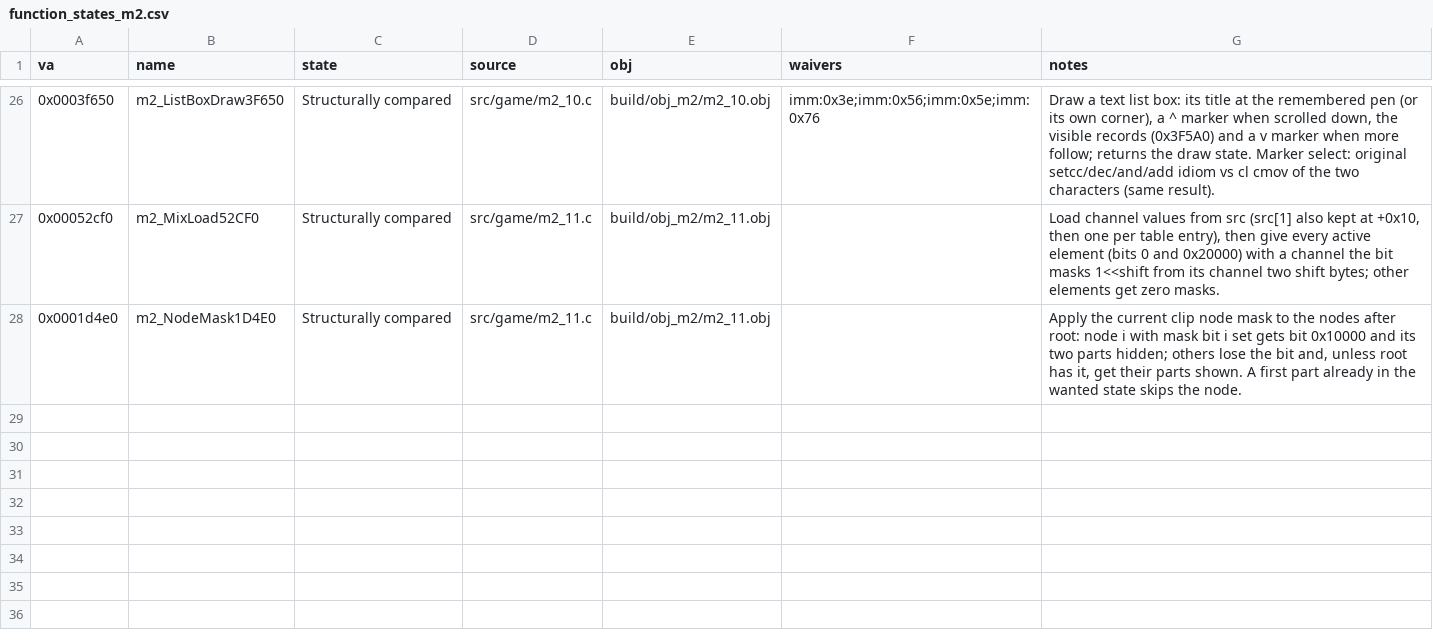
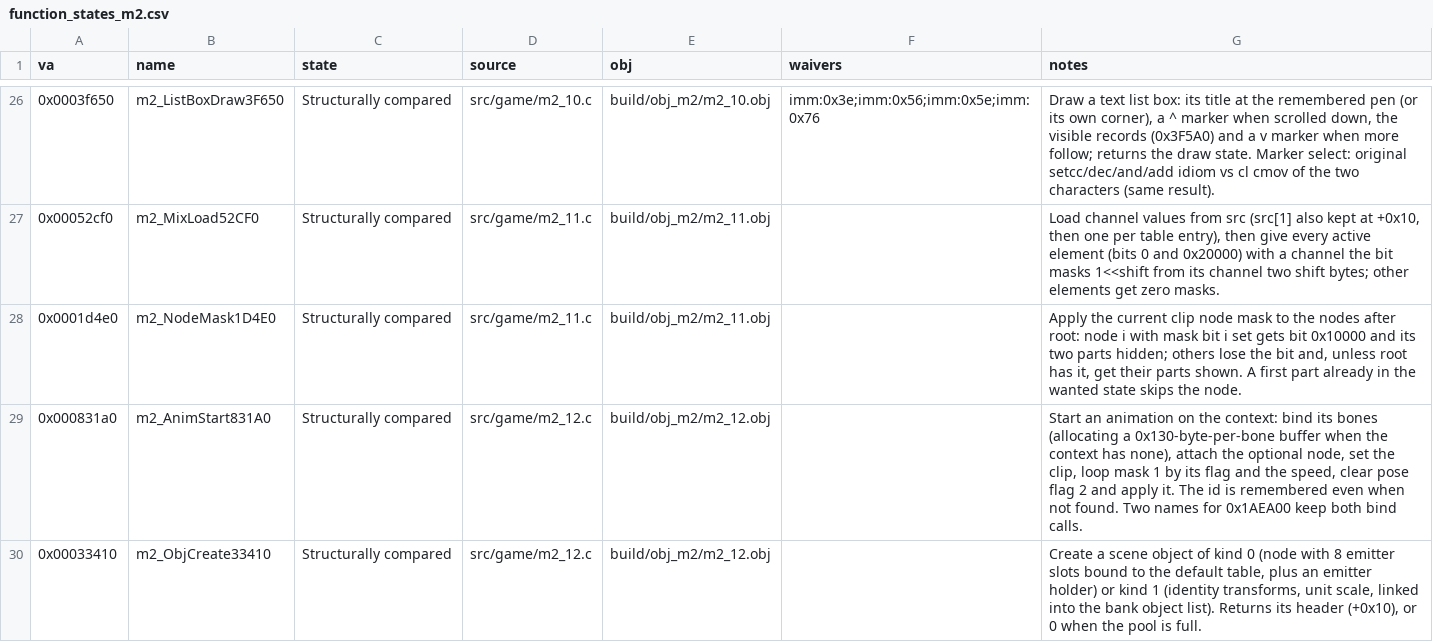
Before and after one commit to Pallypots/Project-Soul-Robber, a CSV file: config/function_states_m2.csv, drawn as a sheet; only a part is shown, gaps mark what is left out.

```diff
--- a/config/function_states_m2.csv
+++ b/config/function_states_m2.csv
@@ -28 +28,3 @@ va,name,state,source,obj,waivers,notes
 0x0001d4e0,m2_NodeMask1D4E0,Structurally compared,src/game/m2_11.c,build/obj_m2/m2_11.obj,,"Apply the current clip node mask to the nodes after root: node i with mask bit i set gets bit 0x10000 and its two parts hidden; others lose the bit and, unless root has it, get their parts shown. A first part already in the wanted state skips the node."
+0x000831a0,m2_AnimStart831A0,Structurally compared,src/game/m2_12.c,build/obj_m2/m2_12.obj,,"Start an animation on the context: bind its bones (allocating a 0x130-byte-per-bone buffer when the context has none), attach the optional node, set the clip, loop mask 1 by its flag and the speed, clear pose flag 2 and apply it. The id is remembered even when not found. Two names for 0x1AEA00 keep both bind calls."
+0x00033410,m2_ObjCreate33410,Structurally compared,src/game/m2_12.c,build/obj_m2/m2_12.obj,,"Create a scene object of kind 0 (node with 8 emitter slots bound to the default table, plus an emitter holder) or kind 1 (identity transforms, unit scale, linked into the bank object list). Returns its header (+0x10), or 0 when the pool is full."
```
Also changed, not shown: config/symbols_m2.csv, 6 other files.
